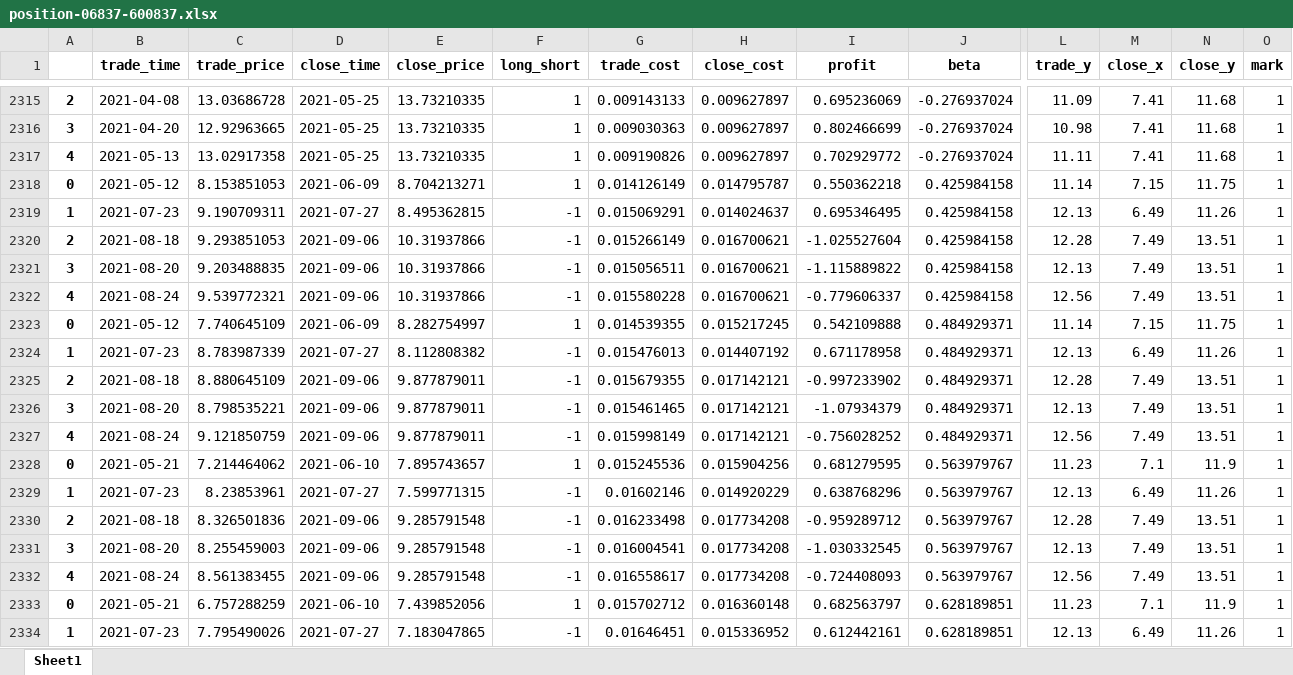
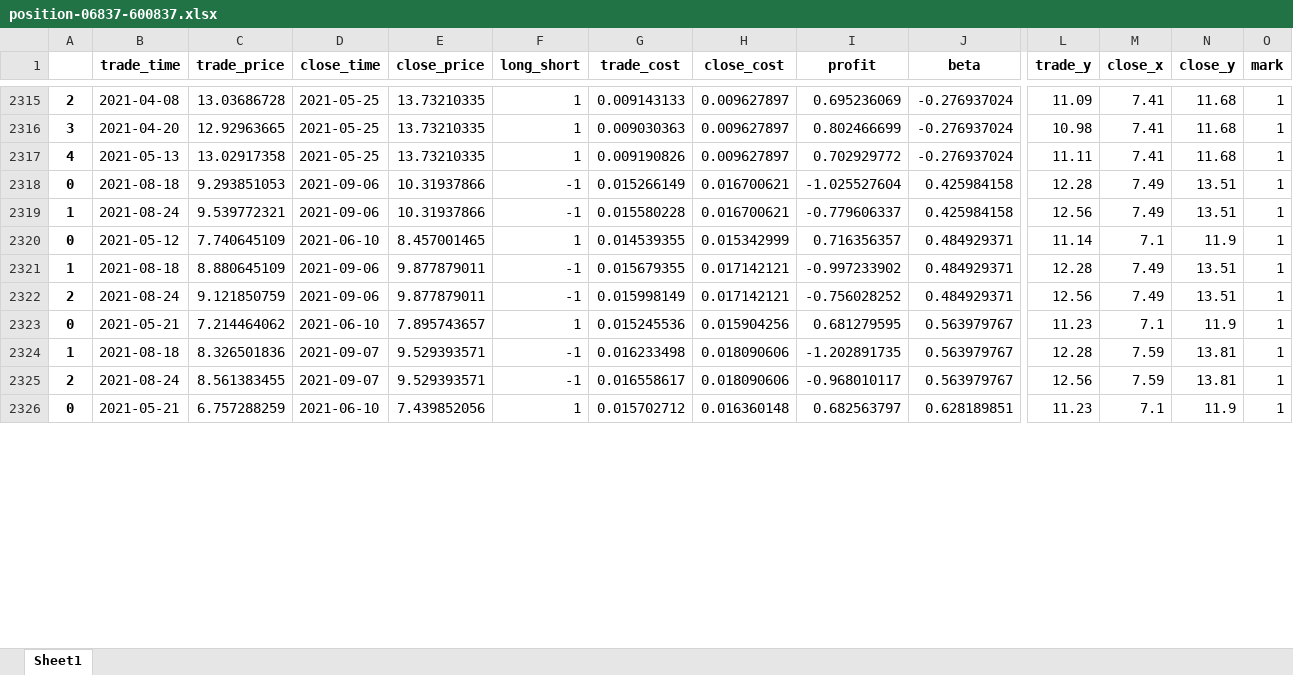
Before and after one commit to quanttrade/product, an Excel workbook: s60_signal/position-06837-600837.xlsx, sheet Sheet1, drawn as a sheet; only a part is shown, gaps mark what is left out; values as stored, in another font and other column widths than the file's, no borders; removed rows and columns are numbered as before the commit, all else as after; rows hold the shown columns only; the diff covers the shown part only; the diff names each change by its address in the sheet, - before the commit and + after, or states it on an @@ line.

```diff
--- a/s60_signal/position-06837-600837.xlsx (sheet Sheet1)
+++ b/s60_signal/position-06837-600837.xlsx (sheet Sheet1)
-row 2318: 0 | 2021-05-12 | 8.153851053 | 2021-06-09 | 8.704213271 | 1 | 0.014126149 | 0.014795787 | 0.550362218 | 0.425984158 | 11.14 | 7.15 | 11.75 | 1
-row 2319: 1 | 2021-07-23 | 9.190709311 | 2021-07-27 | 8.495362815 | -1 | 0.015069291 | 0.014024637 | 0.695346495 | 0.425984158 | 12.13 | 6.49 | 11.26 | 1
-A2318: 2
+A2318: 0
-row 2321: 3 | 2021-08-20 | 9.203488835 | 2021-09-06 | 10.31937866 | -1 | 0.015056511 | 0.016700621 | -1.115889822 | 0.425984158 | 12.13 | 7.49 | 13.51 | 1
-A2319: 4
+A2319: 1
-D2320 (close_time): 2021-06-09
+D2320 (close_time): 2021-06-10
-E2320 (close_price): 8.282754997
+E2320 (close_price): 8.457001465
-H2320 (close_cost): 0.015217245
+H2320 (close_cost): 0.015342999
-I2320 (profit): 0.542109888
+I2320 (profit): 0.716356357
-M2320 (close_x): 7.15
+M2320 (close_x): 7.1
-N2320 (close_y): 11.75
+N2320 (close_y): 11.9
-row 2324: 1 | 2021-07-23 | 8.783987339 | 2021-07-27 | 8.112808382 | -1 | 0.015476013 | 0.014407192 | 0.671178958 | 0.484929371 | 12.13 | 6.49 | 11.26 | 1
-A2321: 2
+A2321: 1
-row 2326: 3 | 2021-08-20 | 8.798535221 | 2021-09-06 | 9.877879011 | -1 | 0.015461465 | 0.017142121 | -1.07934379 | 0.484929371 | 12.13 | 7.49 | 13.51 | 1
-A2322: 4
+A2322: 2
-row 2329: 1 | 2021-07-23 | 8.23853961 | 2021-07-27 | 7.599771315 | -1 | 0.01602146 | 0.014920229 | 0.638768296 | 0.563979767 | 12.13 | 6.49 | 11.26 | 1
-A2324: 2
+A2324: 1
-D2324 (close_time): 2021-09-06
+D2324 (close_time): 2021-09-07
-E2324 (close_price): 9.285791548
+E2324 (close_price): 9.529393571
-H2324 (close_cost): 0.017734208
+H2324 (close_cost): 0.018090606
-I2324 (profit): -0.959289712
+I2324 (profit): -1.202891735
-M2324 (close_x): 7.49
+M2324 (close_x): 7.59
-N2324 (close_y): 13.51
+N2324 (close_y): 13.81
-row 2331: 3 | 2021-08-20 | 8.255459003 | 2021-09-06 | 9.285791548 | -1 | 0.016004541 | 0.017734208 | -1.030332545 | 0.563979767 | 12.13 | 7.49 | 13.51 | 1
-A2325: 4
+A2325: 2
-D2325 (close_time): 2021-09-06
+D2325 (close_time): 2021-09-07
-E2325 (close_price): 9.285791548
+E2325 (close_price): 9.529393571
-H2325 (close_cost): 0.017734208
+H2325 (close_cost): 0.018090606
-I2325 (profit): -0.724408093
+I2325 (profit): -0.968010117
-M2325 (close_x): 7.49
+M2325 (close_x): 7.59
-N2325 (close_y): 13.51
+N2325 (close_y): 13.81
-row 2334: 1 | 2021-07-23 | 7.795490026 | 2021-07-27 | 7.183047865 | -1 | 0.01646451 | 0.015336952 | 0.612442161 | 0.628189851 | 12.13 | 6.49 | 11.26 | 1
```
Also changed, not shown: 9 added rows, 19 removed rows and 278 edited cells elsewhere in this sheet, s60_signal/position-00386-600028.xlsx, s60_signal/position-00914-600585.xlsx, 52 other files.
